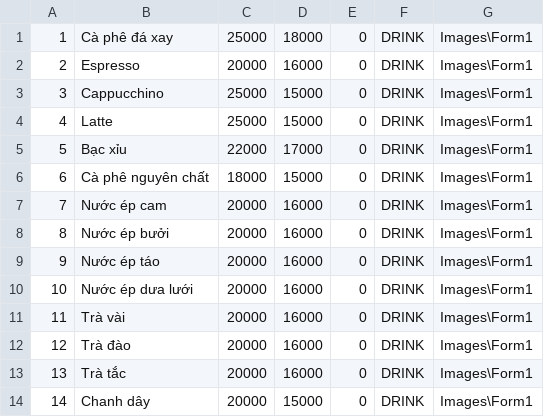
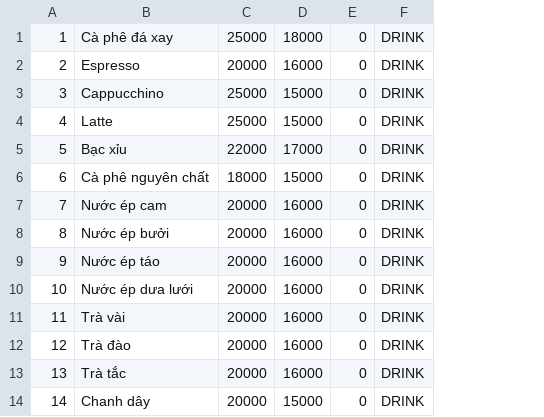
Before and after one commit to TongLuong/QuanLi, a CSV file: Data/Dish.csv, drawn as a sheet; only a part is shown; the diff names each change by its address in the sheet, - before the commit and + after, or states it on an @@ line.

Commit message:
edited image path in Dish

```diff
--- a/Data/Dish.csv
+++ b/Data/Dish.csv
-column G, rows 1-14: all Images\Form1
```
Also changed, not shown: 5 other files.
